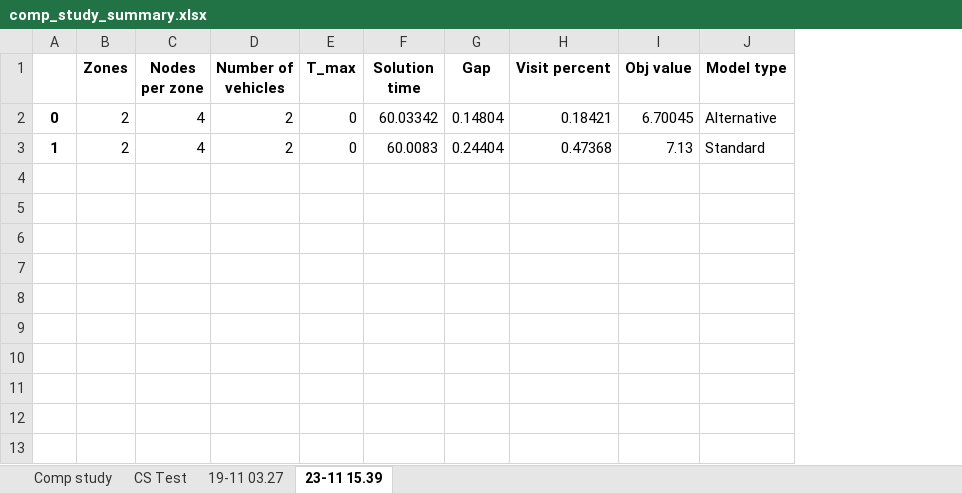
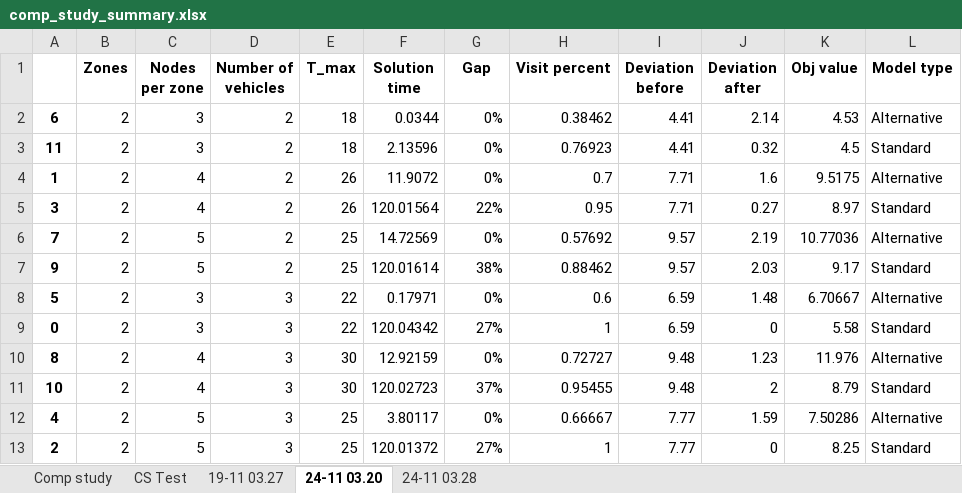
Before and after one commit to sverress/master-thesis, an Excel workbook: computational_study/comp_study_summary.xlsx, sheet 24-11 03.20, drawn as a sheet; values as stored, in another font and other column widths than the file's, no borders; removed rows and columns are numbered as before the commit, all else as after; the diff names each change by its address in the sheet, - before the commit and + after, or states it on an @@ line.

Commit message:
different reward/objective function for alt.model and fixed some bugs with visualizer/save functions

```diff
--- a/computational_study/comp_study_summary.xlsx (sheet 24-11 03.20)
+++ b/computational_study/comp_study_summary.xlsx (sheet 24-11 03.20)
-sheet tab: 23-11 15.39
+sheet tab: 24-11 03.20
+sheet tab: 24-11 03.28
+column I (Deviation before), row 4: 7.71
+column J (Deviation after), row 4: 1.6
-row 2: 0 | 2 | 4 | 2 | 0 | 60.03342 | 0.14804 | 0.18421 | 6.70045 | Alternative
+row 2: 6 | 2 | 3 | 2 | 18 | 0.0344 | 0% | 0.38462 | 4.41 | 2.14 | 4.53 | Alternative
+row 3: 11 | 2 | 3 | 2 | 18 | 2.13596 | 0% | 0.76923 | 4.41 | 0.32 | 4.5 | Standard
-E4 (T_max): 0
+E4 (T_max): 26
-F4 (Solution time): 60.0083
+F4 (Solution time): 11.9072
-G4 (Gap): 0.24404
+G4 (Gap): 0%
-H4 (Visit percent): 0.47368
+H4 (Visit percent): 0.7
-K4 (Obj value): 7.13
+K4 (Obj value): 9.5175
-L4 (Model type): Standard
+L4 (Model type): Alternative
+row 5: 3 | 2 | 4 | 2 | 26 | 120.01564 | 22% | 0.95 | 7.71 | 0.27 | 8.97 | Standard
+row 6: 7 | 2 | 5 | 2 | 25 | 14.72569 | 0% | 0.57692 | 9.57 | 2.19 | 10.77036 | Alternative
+row 7: 9 | 2 | 5 | 2 | 25 | 120.01614 | 38% | 0.88462 | 9.57 | 2.03 | 9.17 | Standard
+row 8: 5 | 2 | 3 | 3 | 22 | 0.17971 | 0% | 0.6 | 6.59 | 1.48 | 6.70667 | Alternative
+row 9: 0 | 2 | 3 | 3 | 22 | 120.04342 | 27% | 1 | 6.59 | 0 | 5.58 | Standard
+row 10: 8 | 2 | 4 | 3 | 30 | 12.92159 | 0% | 0.72727 | 9.48 | 1.23 | 11.976 | Alternative
+row 11: 10 | 2 | 4 | 3 | 30 | 120.02723 | 37% | 0.95455 | 9.48 | 2 | 8.79 | Standard
+row 12: 4 | 2 | 5 | 3 | 25 | 3.80117 | 0% | 0.66667 | 7.77 | 1.59 | 7.50286 | Alternative
+row 13: 2 | 2 | 5 | 3 | 25 | 120.01372 | 27% | 1 | 7.77 | 0 | 8.25 | Standard
```
Also changed, not shown: sheet CS Test, 5 other files.
